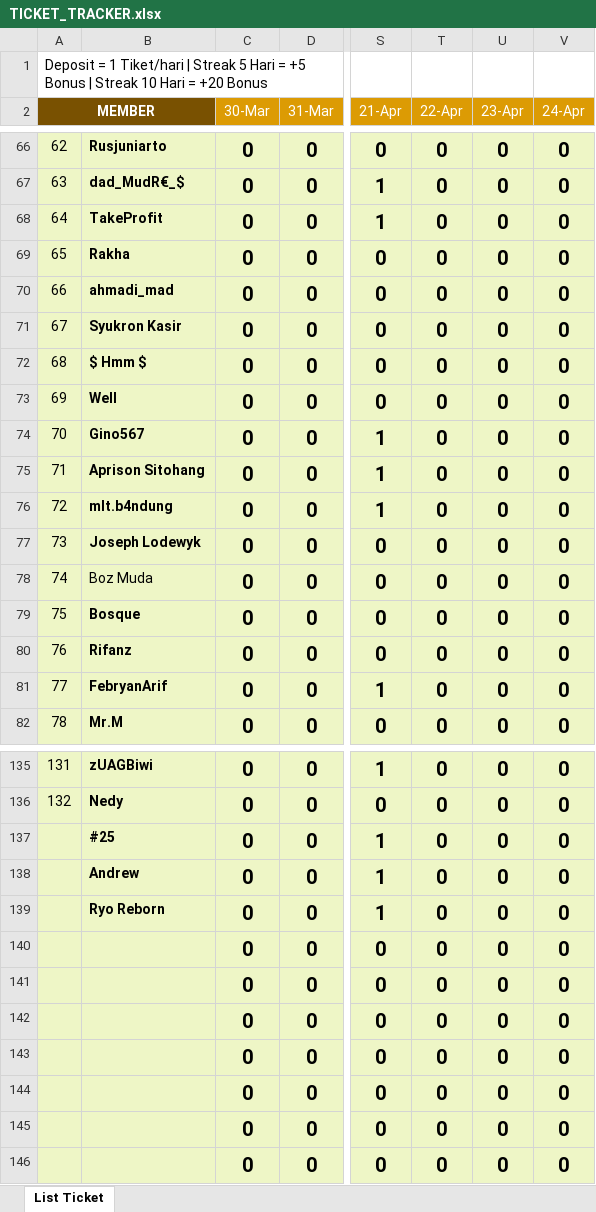
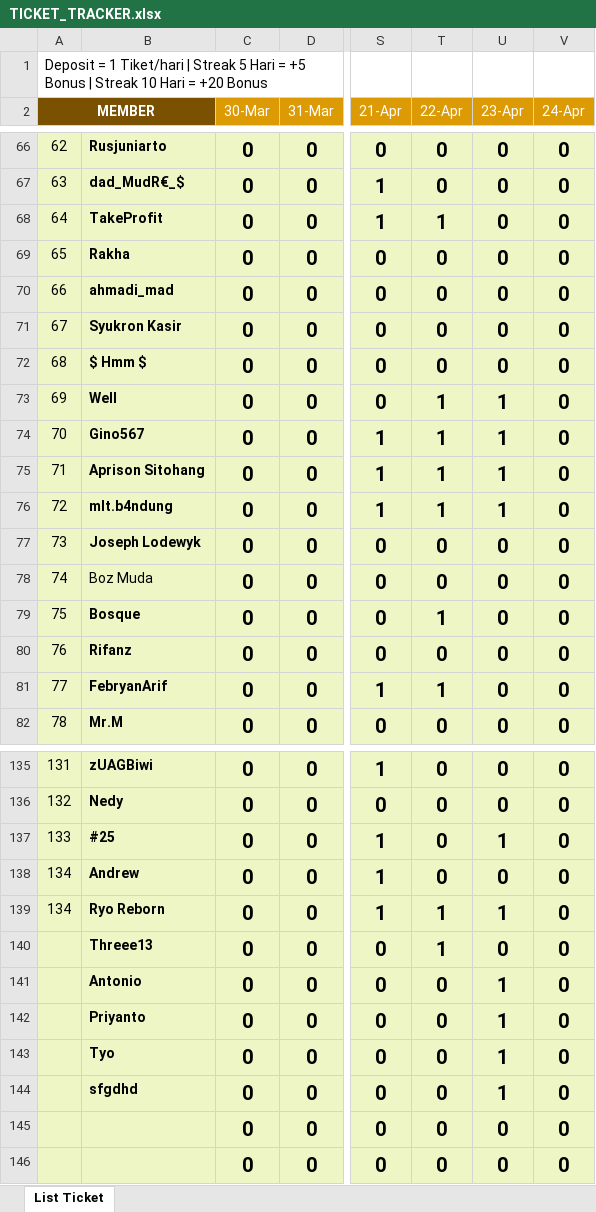
Before and after one commit to analystkael/tickettracker, an Excel workbook: TICKET_TRACKER.xlsx, sheet List Ticket, drawn as a sheet; only a part is shown, gaps mark what is left out; values as stored, in another font and other column widths than the file's, no borders; the diff covers the shown part only; the diff names each change by its address in the sheet, - before the commit and + after, or states it on an @@ line.

```diff
--- a/TICKET_TRACKER.xlsx (sheet List Ticket)
+++ b/TICKET_TRACKER.xlsx (sheet List Ticket)
-T68 (22-Apr): 0
+T68 (22-Apr): 1
-T73:T76 (22-Apr): 0
+T73:T76 (22-Apr): 1
-U73:U76 (23-Apr): 0
+U73:U76 (23-Apr): 1
-T79 (22-Apr): 0
+T79 (22-Apr): 1
-T81 (22-Apr): 0
+T81 (22-Apr): 1
-A137 (MEMBER): (empty)
+A137 (MEMBER): 133
-U137 (23-Apr): 0
+U137 (23-Apr): 1
-A138:A139 (MEMBER): (empty)
+A138:A139 (MEMBER): 134
-T139:T140 (22-Apr): 0
+T139:T140 (22-Apr): 1
-U139 (23-Apr): 0
+U139 (23-Apr): 1
-B140: (empty)
+B140: Threee13
-B141: (empty)
+B141: Antonio
-U141:U144 (23-Apr): 0
+U141:U144 (23-Apr): 1
-B142: (empty)
+B142: Priyanto
-B143: (empty)
+B143: Tyo
-B144: (empty)
+B144: sfgdhd
```
Also changed, not shown: 31 edited cells elsewhere in this sheet, TICKET TRACKER.xlsx.
